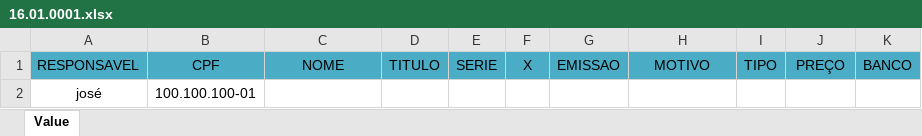
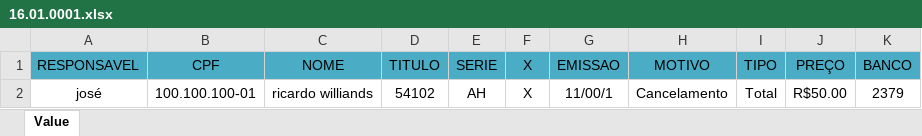
Before and after one commit to Jossxz/ExcelAPP, an Excel workbook: 16.01.0001.xlsx, sheet Value, drawn as a sheet; values as stored, in another font and other column widths than the file's, no borders; removed rows and columns are numbered as before the commit, all else as after; the diff names each change by its address in the sheet, - before the commit and + after, or states it on an @@ line.

```diff
--- a/16.01.0001.xlsx (sheet Value)
+++ b/16.01.0001.xlsx (sheet Value)
-row 2: josé | 100.100.100-01
+row 2: josé | 100.100.100-01 | ricardo williands | 54102 | AH | X | 11/00/1 | Cancelamento | Total | R$50.00 | 2379
```
Also changed, not shown: 17 other files.
